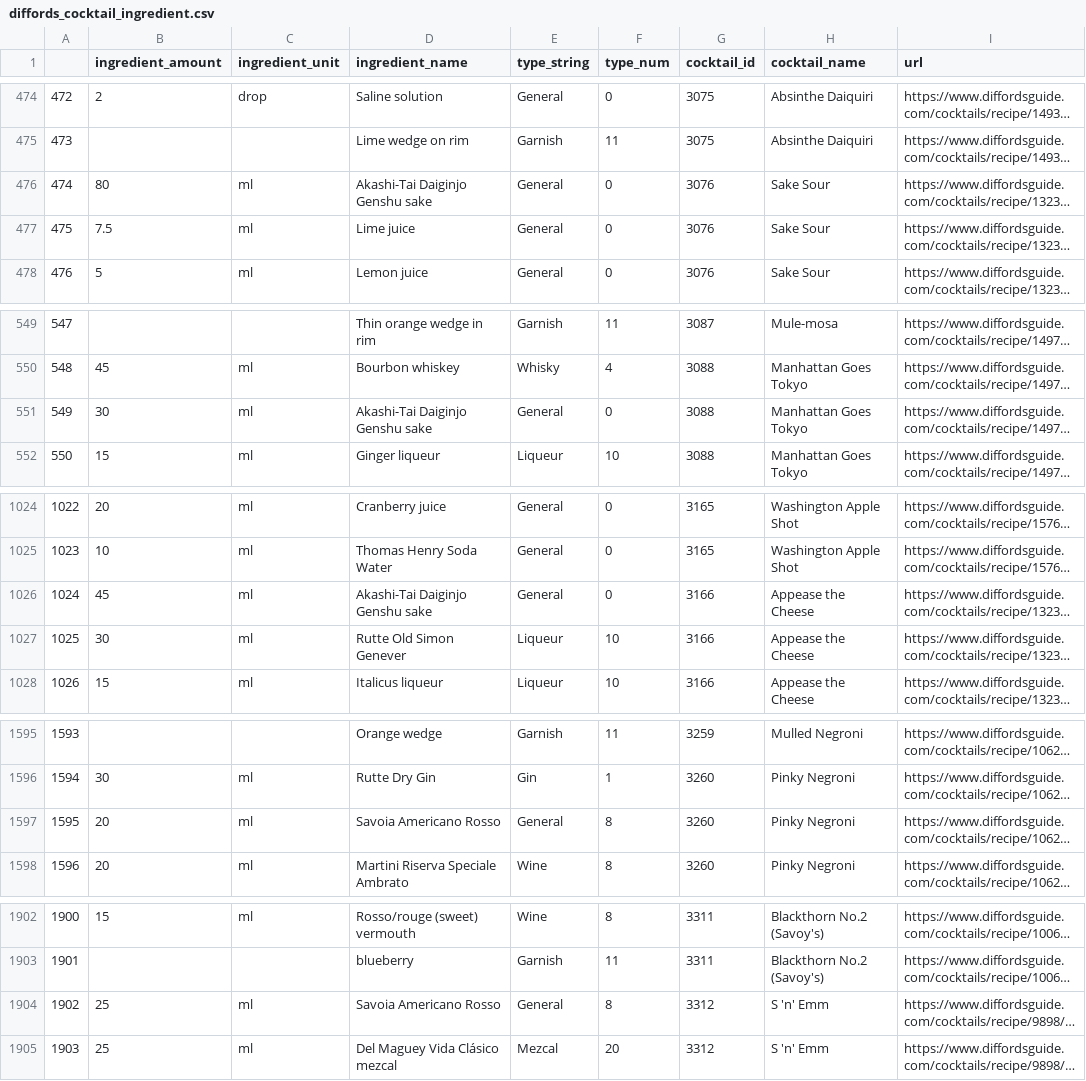
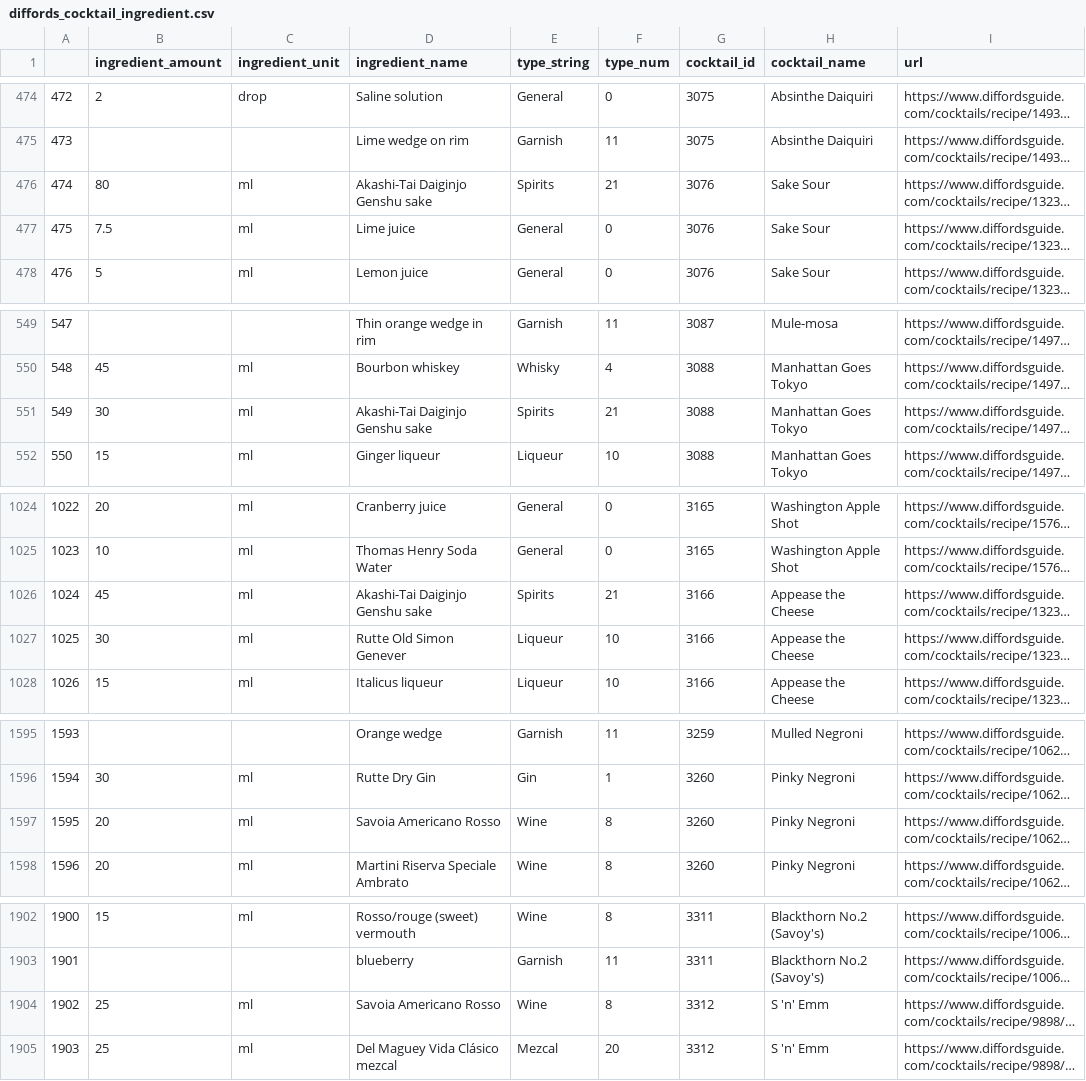
Before and after one commit to jhyun3315/masida, a CSV file: data/diffords_cocktail_ingredient.csv, drawn as a sheet; only a part is shown, gaps mark what is left out; long unchanged cells end in …; the diff covers the shown part only; the diff names each change by its address in the sheet, - before the commit and + after, or states it on an @@ line.

```diff
--- a/data/diffords_cocktail_ingredient.csv
+++ b/data/diffords_cocktail_ingredient.csv
-E476 (type_string): General
+E476 (type_string): Spirits
-F476 (type_num): 0
+F476 (type_num): 21
-E551 (type_string): General
+E551 (type_string): Spirits
-F551 (type_num): 0
+F551 (type_num): 21
-E1026 (type_string): General
+E1026 (type_string): Spirits
-F1026 (type_num): 0
+F1026 (type_num): 21
-E1597 (type_string): General
+E1597 (type_string): Wine
-E1904 (type_string): General
+E1904 (type_string): Wine
```
Also changed, not shown: 6 edited cells elsewhere in this file, data/awesome_cocktail_ingredient.csv, data/kindred_cocktail_ingredient.csv, 2 other files.
